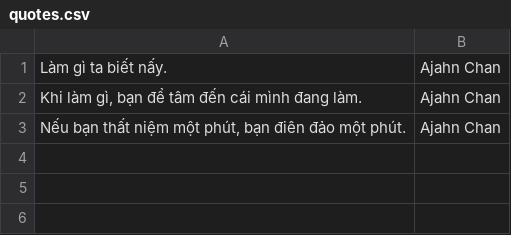
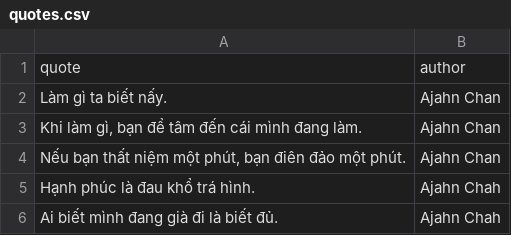
Before and after one commit to tuyendq/mindbook, a CSV file: quotes.csv, drawn as a sheet; the diff names each change by its address in the sheet, - before the commit and + after, or states it on an @@ line.

Commit message:
quotes.csv: add quotes

```diff
--- a/quotes.csv
+++ b/quotes.csv
+row 1: quote | author
+row 5: Hạnh phúc là đau khổ trá hình. | Ajahn Chah
+row 6: Ai biết mình đang già đi là biết đủ. | Ajahn Chah
```
